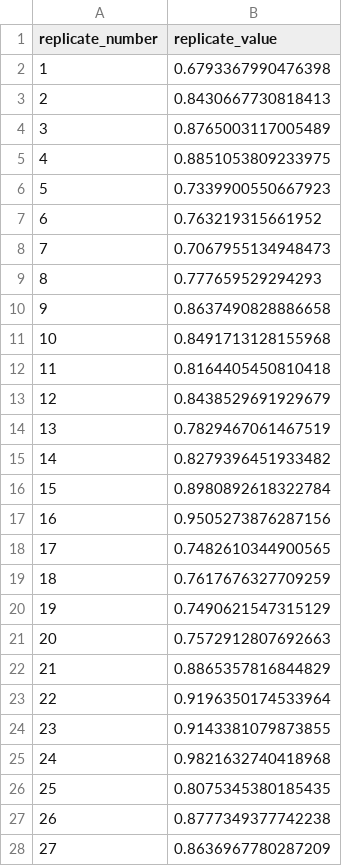
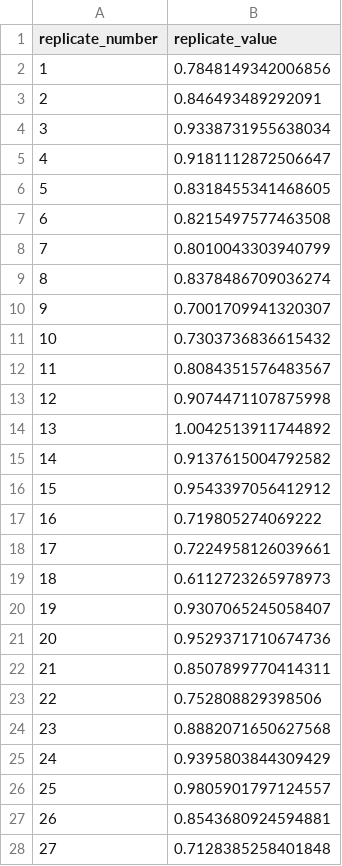
Before and after one commit to JMSLab/BootstrapReport, a CSV file: examples/normal_replicates.csv, drawn as a sheet; only a part is shown; the diff covers the shown part only.

```diff
--- a/examples/normal_replicates.csv
+++ b/examples/normal_replicates.csv
@@ -1,28 +1,28 @@
 replicate_number,replicate_value
-1,0.6793367990476398
-2,0.8430667730818413
-3,0.8765003117005489
-4,0.8851053809233975
-5,0.7339900550667923
-6,0.763219315661952
-7,0.7067955134948473
-8,0.777659529294293
-9,0.8637490828886658
-10,0.8491713128155968
-11,0.8164405450810418
-12,0.8438529691929679
-13,0.7829467061467519
-14,0.8279396451933482
-15,0.8980892618322784
-16,0.9505273876287156
-17,0.7482610344900565
-18,0.7617676327709259
-19,0.7490621547315129
-20,0.7572912807692663
-21,0.8865357816844829
-22,0.9196350174533964
-23,0.9143381079873855
-24,0.9821632740418968
-25,0.8075345380185435
-26,0.8777349377742238
-27,0.8636967780287209
+1,0.7848149342006856
+2,0.846493489292091
+3,0.9338731955638034
+4,0.9181112872506647
+5,0.8318455341468605
+6,0.8215497577463508
+7,0.8010043303940799
+8,0.8378486709036274
+9,0.7001709941320307
+10,0.7303736836615432
+11,0.8084351576483567
+12,0.9074471107875998
+13,1.0042513911744892
+14,0.9137615004792582
+15,0.9543397056412912
+16,0.719805274069222
+17,0.7224958126039661
+18,0.6112723265978973
+19,0.9307065245058407
+20,0.9529371710674736
+21,0.8507899770414311
+22,0.752808829398506
+23,0.8882071650627568
+24,0.9395803844309429
+25,0.9805901797124557
+26,0.8543680924594881
+27,0.7128385258401848
```
Also changed, not shown: 73 edited cells elsewhere in this file, examples/gamma_replicates.csv, 5 other files.
